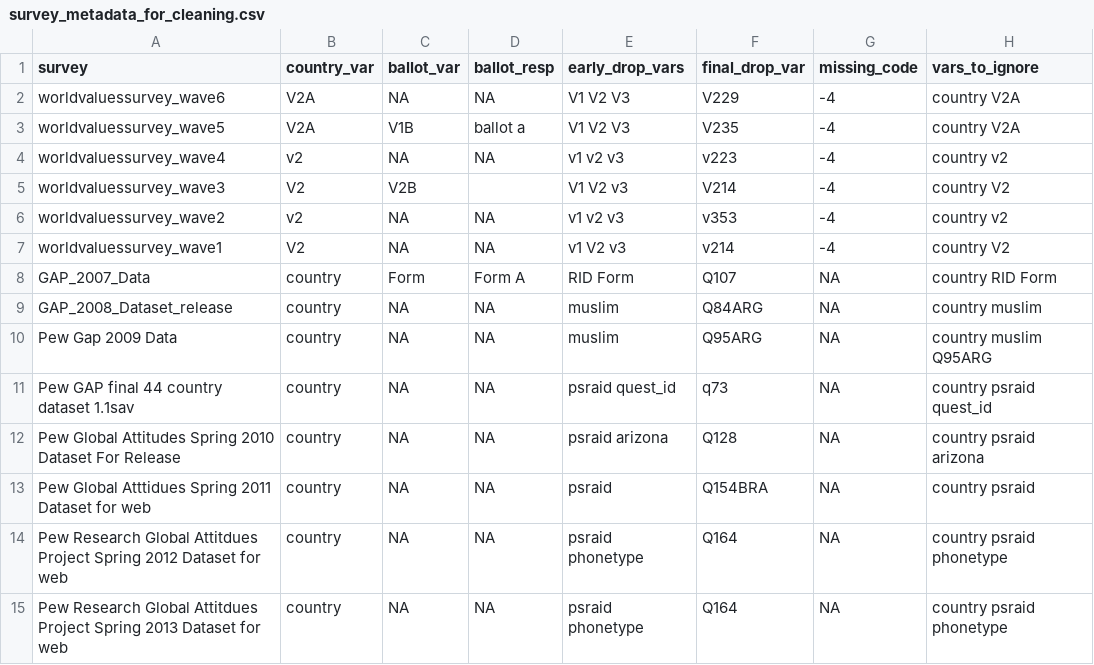
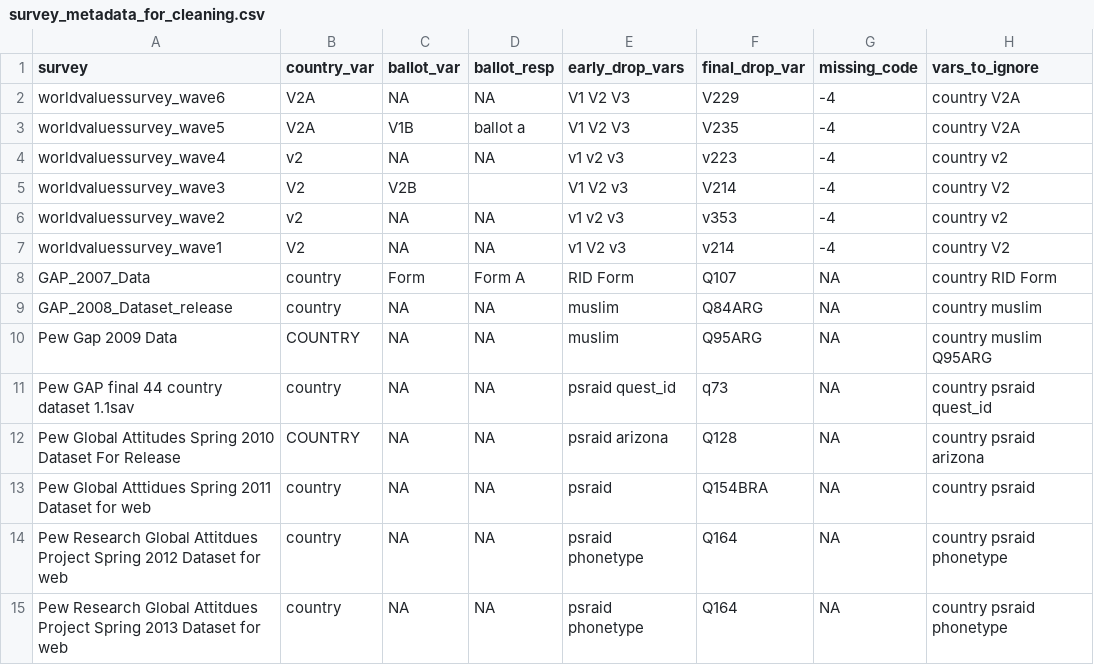
Before and after one commit to andrewflowers/survey-fraud, a CSV file: survey_metadata_for_cleaning.csv, drawn as a sheet.

Commit message:
update metadata file

```diff
--- a/survey_metadata_for_cleaning.csv
+++ b/survey_metadata_for_cleaning.csv
@@ -9,5 +9,5 @@ GAP_2007_Data,country,Form,Form A,RID Form,Q107,NA,country RID Form
 GAP_2008_Dataset_release,country,NA,NA,muslim,Q84ARG,NA,country muslim
-Pew Gap 2009 Data,country,NA,NA,muslim,Q95ARG,NA,country muslim Q95ARG
+Pew Gap 2009 Data,COUNTRY,NA,NA,muslim,Q95ARG,NA,country muslim Q95ARG
 Pew GAP final 44 country dataset 1.1sav,country,NA,NA,psraid quest_id,q73,NA,country psraid quest_id
-Pew Global Attitudes Spring 2010 Dataset For Release,country,NA,NA,psraid arizona,Q128,NA,country psraid arizona
+Pew Global Attitudes Spring 2010 Dataset For Release,COUNTRY,NA,NA,psraid arizona,Q128,NA,country psraid arizona
 Pew Global Atttidues Spring 2011 Dataset for web,country,NA,NA,psraid,Q154BRA,NA,country psraid
```
